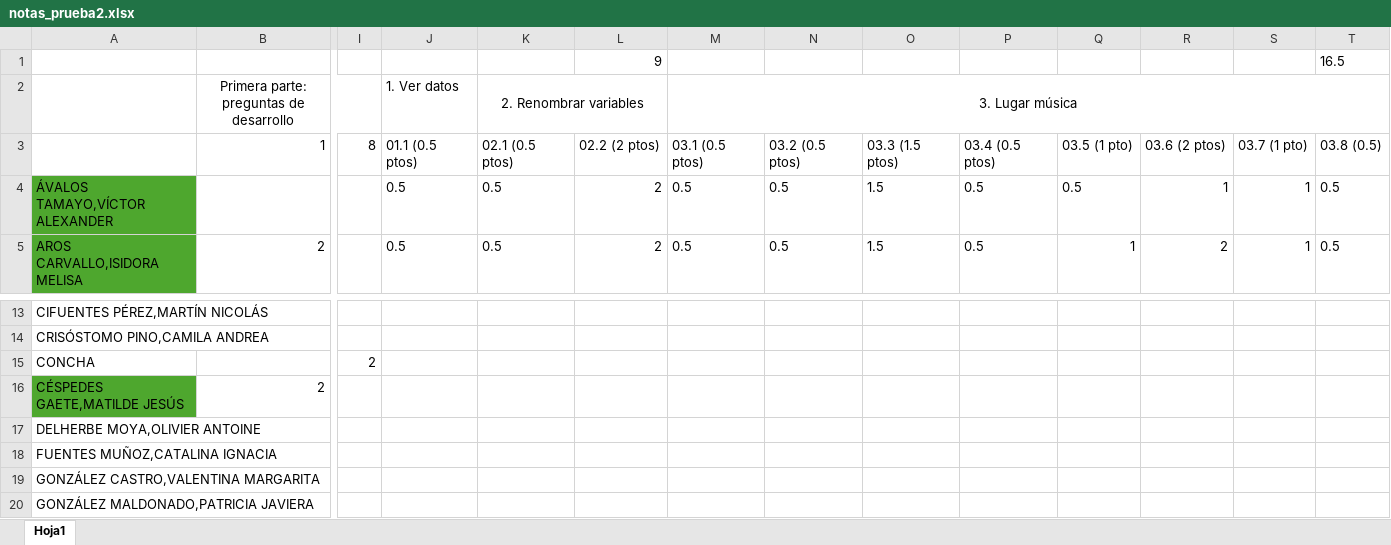
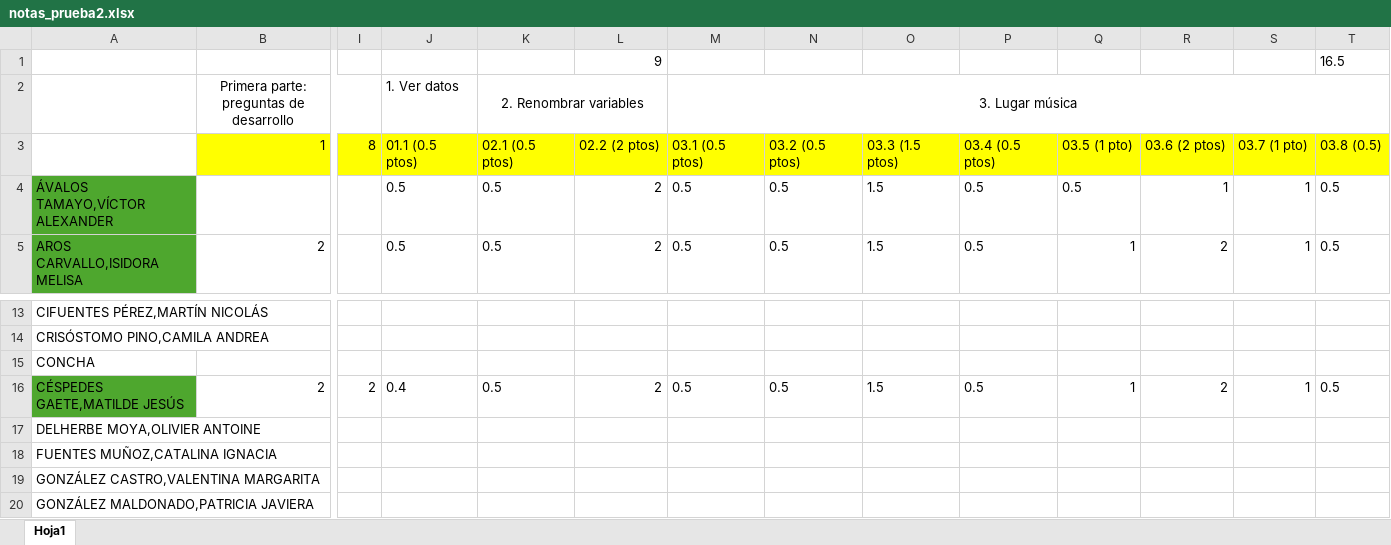
Before and after one commit to Metodoscuantitativos/mc2, an Excel workbook: clases/clase_12/notas_prueba2.xlsx, sheet Hoja1, drawn as a sheet; only a part is shown, gaps mark what is left out; values as stored, in another font and other column widths than the file's, no borders; the diff covers the shown part only; the diff names each change by its address in the sheet, - before the commit and + after, or states it on an @@ line.

```diff
--- a/clases/clase_12/notas_prueba2.xlsx (sheet Hoja1)
+++ b/clases/clase_12/notas_prueba2.xlsx (sheet Hoja1)
-B3:T3 fill: none
+B3:T3 fill: #FFFF00
-I15: 2
+I15: (empty)
-I16: (empty)
+I16: 2
-J16: (empty)
+J16: 0.4
-K16: (empty)
+K16: 0.5
-L16: (empty)
+L16: 2
-M16: (empty)
+M16: 0.5
-N16: (empty)
+N16: 0.5
-O16: (empty)
+O16: 1.5
-P16: (empty)
+P16: 0.5
-Q16: (empty)
+Q16: 1
-R16: (empty)
+R16: 2
-S16: (empty)
+S16: 1
-T16: (empty)
+T16: 0.5
```
Also changed, not shown: cell formats elsewhere in this sheet.
